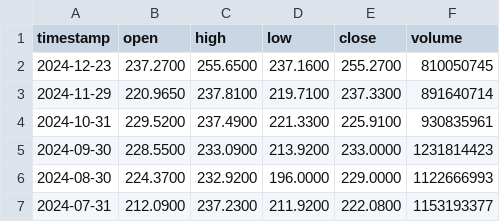
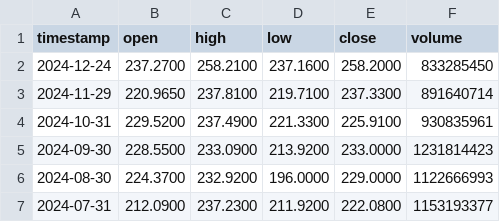
Before and after one commit to hafsaelibrahimi/projet_gold_refuge, a CSV file: apple_data.csv, drawn as a sheet; only a part is shown; removed rows and columns are numbered as before the commit, all else as after; the diff names each change by its address in the sheet, - before the commit and + after, or states it on an @@ line.

```diff
--- a/apple_data.csv
+++ b/apple_data.csv
-row 2: 2024-12-23 | 237.2700 | 255.6500 | 237.1600 | 255.2700 | 810050745
+row 2: 2024-12-24 | 237.2700 | 258.2100 | 237.1600 | 258.2000 | 833285450
```
Also changed, not shown: amazon_data.csv, google_data.csv, 3 other files.
